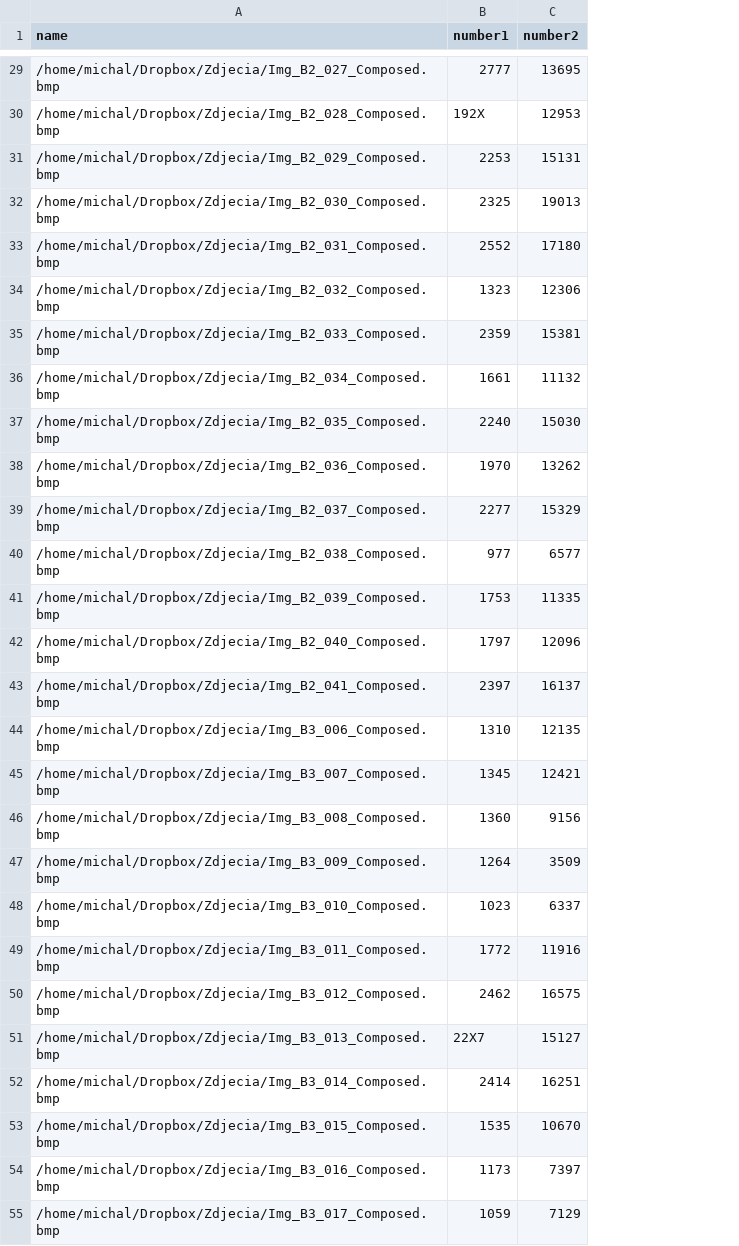
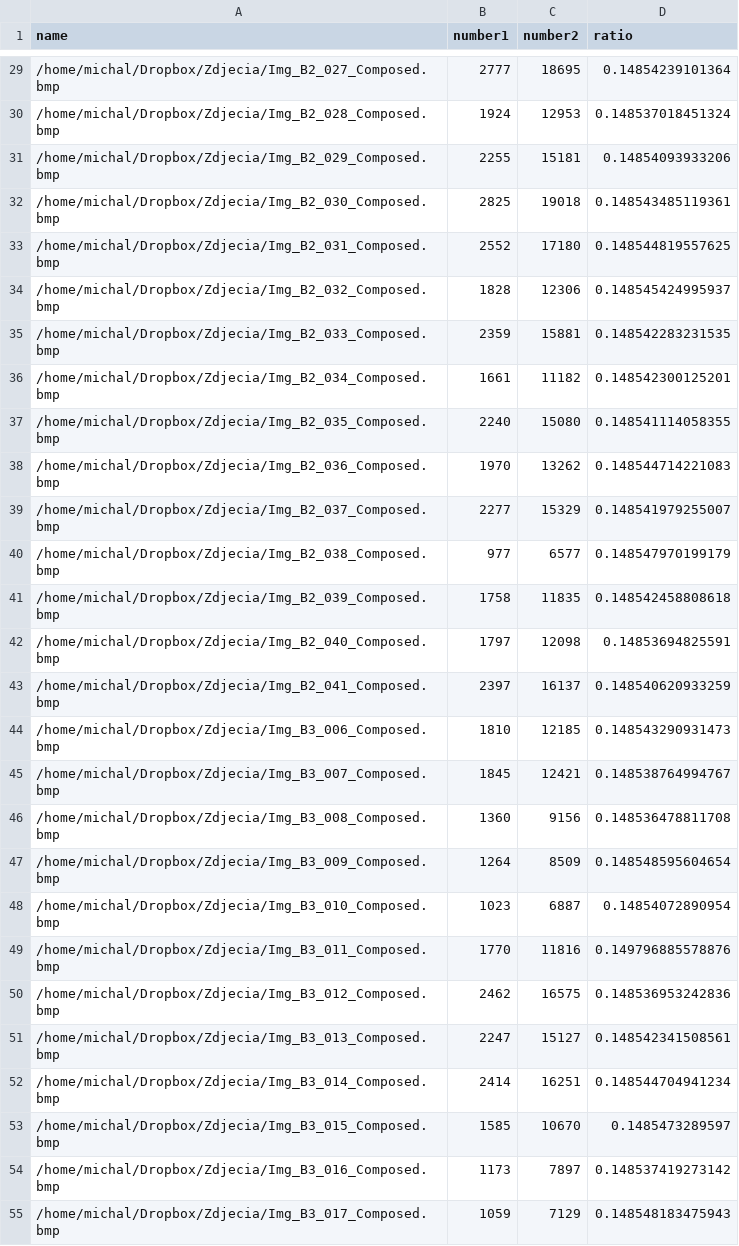
Before and after one commit to michbur/read_VideoScan, a CSV file: first_readout_05.csv, drawn as a sheet; only a part is shown, gaps mark what is left out; the diff covers the shown part only; the diff names each change by its address in the sheet, - before the commit and + after, or states it on an @@ line.

Commit message:
added ratio

```diff
--- a/first_readout_05.csv
+++ b/first_readout_05.csv
+column D (ratio), rows 29-55: 0.14854239101364 | 0.148537018451324 | 0.14854093933206 | 0.148543485119361 | 0.148544819557625 | 0.148545424995937 | 0.148542283231535 | 0.148542300125201 | 0.148541114058355 | 0.148544714221083 | 0.148541979255007 | 0.148547970199179 | 0.148542458808618 | 0.14853694825591 | 0.148540620933259 | 0.148543290931473 | 0.148538764994767 | 0.148536478811708 | 0.148548595604654 | 0.14854072890954 | 0.149796885578876 | 0.148536953242836 | 0.148542341508561 | 0.148544704941234 | 0.1485473289597 | 0.148537419273142 | 0.148548183475943
-C29 (number2): 13695
+C29 (number2): 18695
-B30 (number1): 192X
+B30 (number1): 1924
-B31 (number1): 2253
+B31 (number1): 2255
-C31 (number2): 15131
+C31 (number2): 15181
-B32 (number1): 2325
+B32 (number1): 2825
-C32 (number2): 19013
+C32 (number2): 19018
-B34 (number1): 1323
+B34 (number1): 1828
-C35 (number2): 15381
+C35 (number2): 15881
-C36 (number2): 11132
+C36 (number2): 11182
-C37 (number2): 15030
+C37 (number2): 15080
-B41 (number1): 1753
+B41 (number1): 1758
-C41 (number2): 11335
+C41 (number2): 11835
-C42 (number2): 12096
+C42 (number2): 12098
-B44 (number1): 1310
+B44 (number1): 1810
-C44 (number2): 12135
+C44 (number2): 12185
-B45 (number1): 1345
+B45 (number1): 1845
-C47 (number2): 3509
+C47 (number2): 8509
-C48 (number2): 6337
+C48 (number2): 6887
-B49 (number1): 1772
+B49 (number1): 1770
-C49 (number2): 11916
+C49 (number2): 11816
-B51 (number1): 22X7
+B51 (number1): 2247
-B53 (number1): 1535
+B53 (number1): 1585
-C54 (number2): 7397
+C54 (number2): 7897
```
Also changed, not shown: 17 edited cells elsewhere in this file, first_readout_09.csv, 1 other file.
